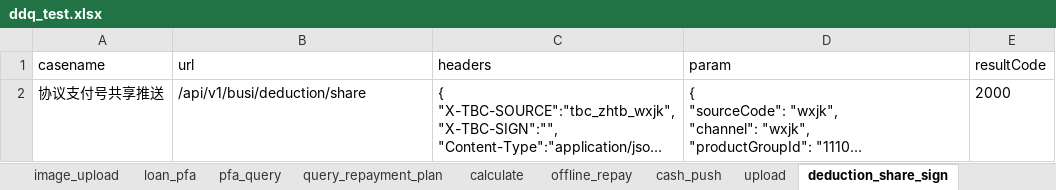
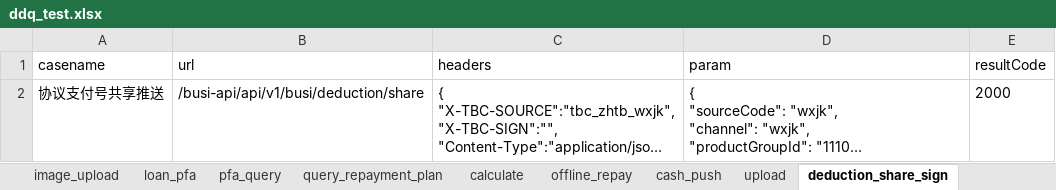
Before and after one commit to buxiangjie/LianTuoTianJi, an Excel workbook: data/ddq_test.xlsx, sheet deduction_share_sign, drawn as a sheet; long unchanged cells end in …; values as stored, in another font and other column widths than the file's, no borders; the diff names each change by its address in the sheet, - before the commit and + after, or states it on an @@ line.

```diff
--- a/data/ddq_test.xlsx (sheet deduction_share_sign)
+++ b/data/ddq_test.xlsx (sheet deduction_share_sign)
-B2 (url): /api/v1/busi/deduction/share
+B2 (url): /busi-api/api/v1/busi/deduction/share
```
Also changed, not shown: sheet upload, data/kkd_test.xlsx, data/rmkj_test.xlsx, 6 other files.
